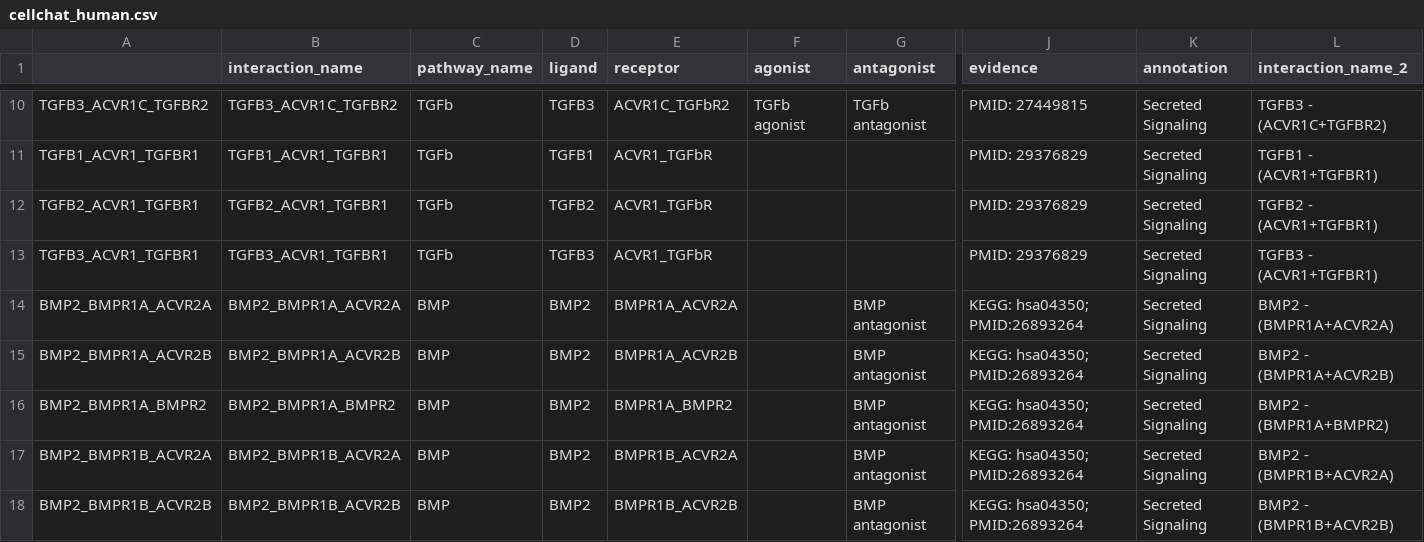
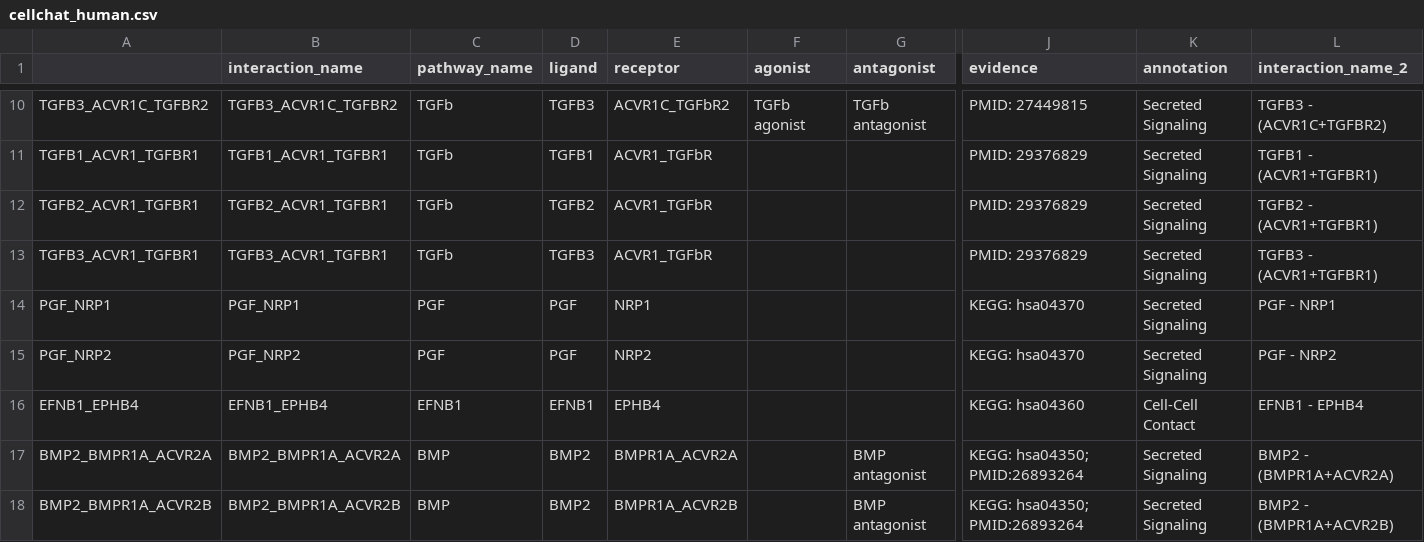
Before and after one commit to KuangQuanS/Spagraph, a CSV file: cellchat_human.csv, drawn as a sheet; only a part is shown, gaps mark what is left out; the shorter side is filled out with more unchanged rows; rows hold the shown columns only; the diff names each change by its address in the sheet, - before the commit and + after, or states it on an @@ line.

```diff
--- a/cellchat_human.csv
+++ b/cellchat_human.csv
+row 14: PGF_NRP1 | PGF_NRP1 | PGF | PGF | NRP1 |  |  | KEGG: hsa04370 | Secreted Signaling | PGF - NRP1
+row 15: PGF_NRP2 | PGF_NRP2 | PGF | PGF | NRP2 |  |  | KEGG: hsa04370 | Secreted Signaling | PGF - NRP2
+row 16: EFNB1_EPHB4 | EFNB1_EPHB4 | EFNB1 | EFNB1 | EPHB4 |  |  | KEGG: hsa04360 | Cell-Cell Contact | EFNB1 - EPHB4
```
Also changed, not shown: 6 other files.
